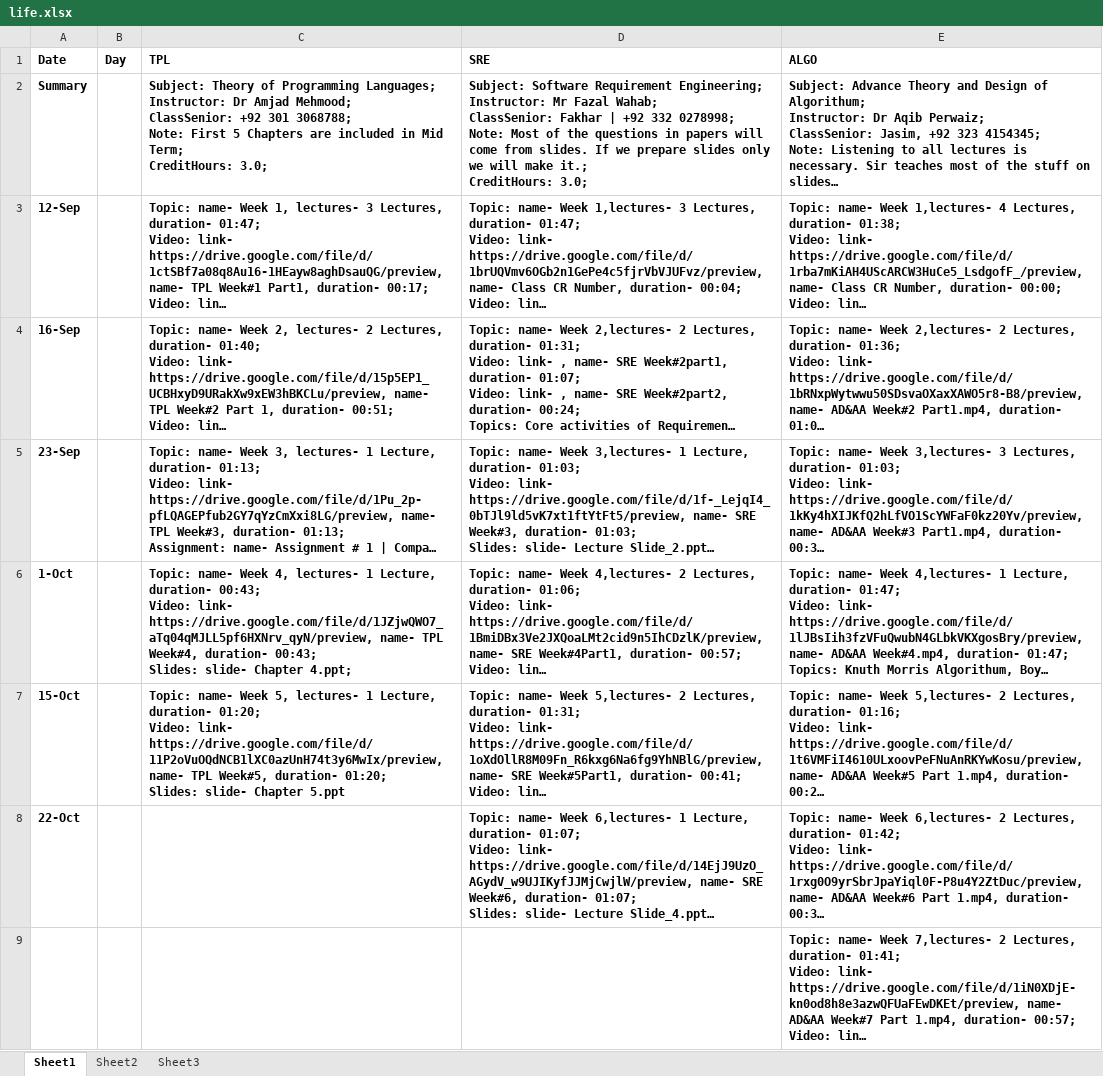
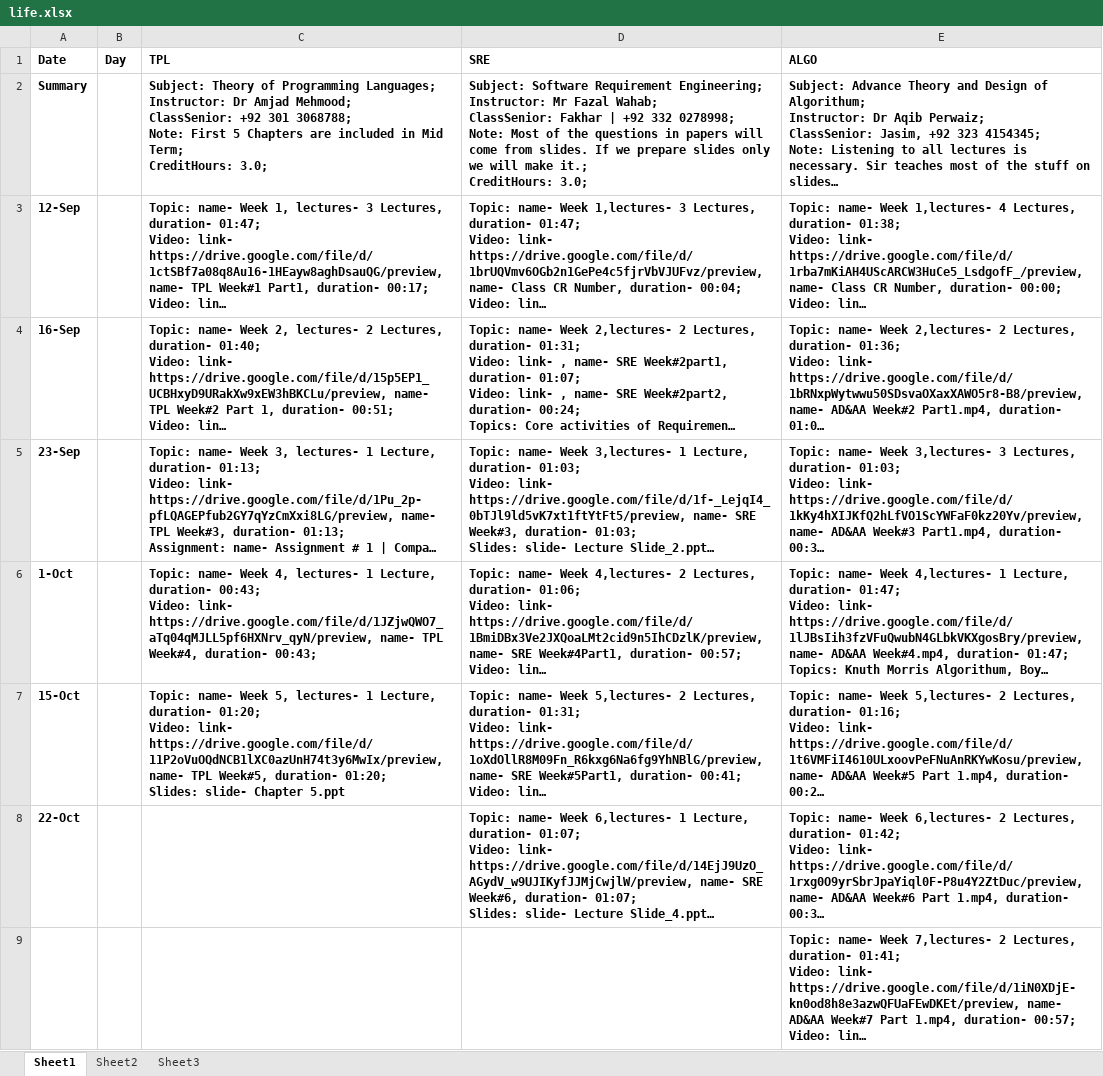
Before and after one commit to qasim2020/renovationUpdates, an Excel workbook: server/life.xlsx, sheet Sheet1, drawn as a sheet; long unchanged cells end in …; values as stored, in another font and other column widths than the file's, no borders; ↵ is a line break in a cell; the diff names each change by its address in the sheet, - before the commit and + after, or states it on an @@ line.

Commit message:
fixed check for value exists

```diff
--- a/server/life.xlsx (sheet Sheet1)
+++ b/server/life.xlsx (sheet Sheet1)
-C6 (TPL): …duration- 00:43; ↵ Slides: slide- Chapter 4.ppt;
+C6 (TPL): …duration- 00:43;
```
Also changed, not shown: 2 other files.
